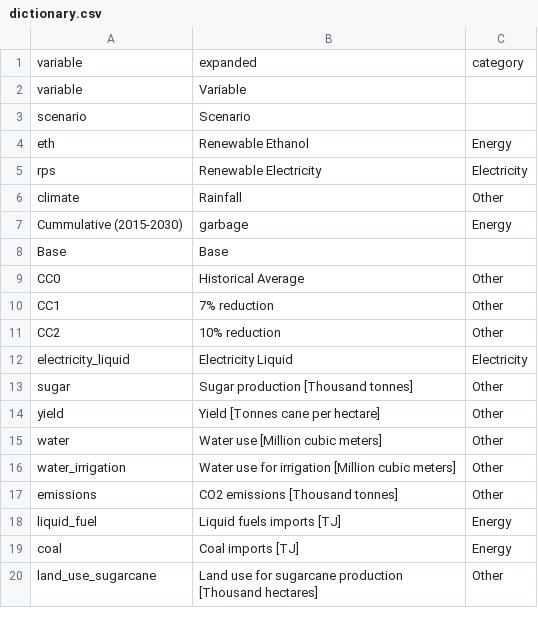
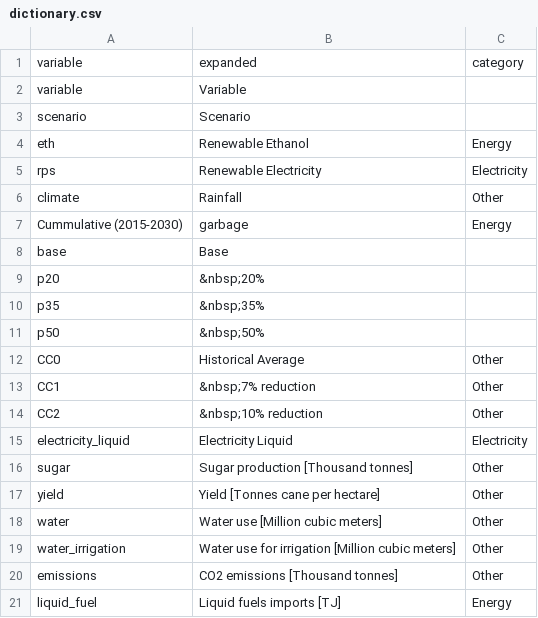
Before and after one commit to un-modelling/un-modelling.github.io, a CSV file: simulations/clews-mauritius/dictionary.csv, drawn as a sheet; only a part is shown; the shorter side is filled out with more unchanged rows.

```diff
--- a/simulations/clews-mauritius/dictionary.csv
+++ b/simulations/clews-mauritius/dictionary.csv
@@ -7,6 +7,9 @@ climate,Rainfall,Other
 Cummulative (2015-2030),garbage,Energy
-Base,Base,
+base,Base,
+p20,&nbsp;20%,
+p35,&nbsp;35%,
+p50,&nbsp;50%,
 CC0,Historical Average,Other
-CC1,7% reduction,Other
-CC2,10% reduction,Other
+CC1,&nbsp;7% reduction,Other
+CC2,&nbsp;10% reduction,Other
 electricity_liquid,Electricity Liquid,Electricity
```
Also changed, not shown: simulations/clews-mauritius/data.csv, 1 other file.
